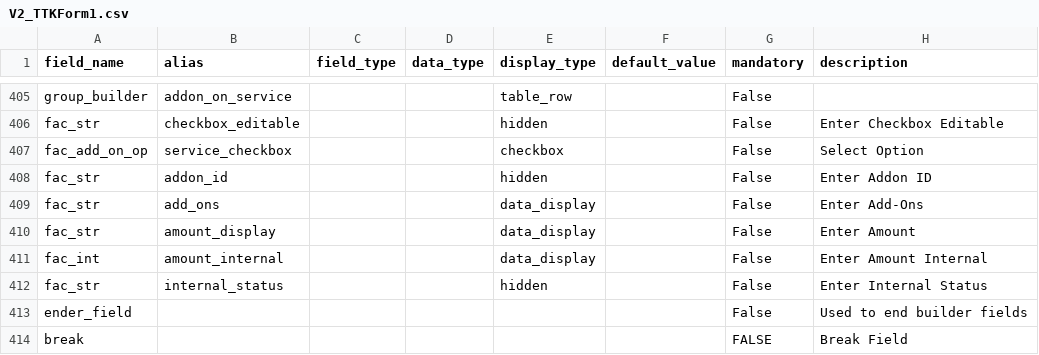
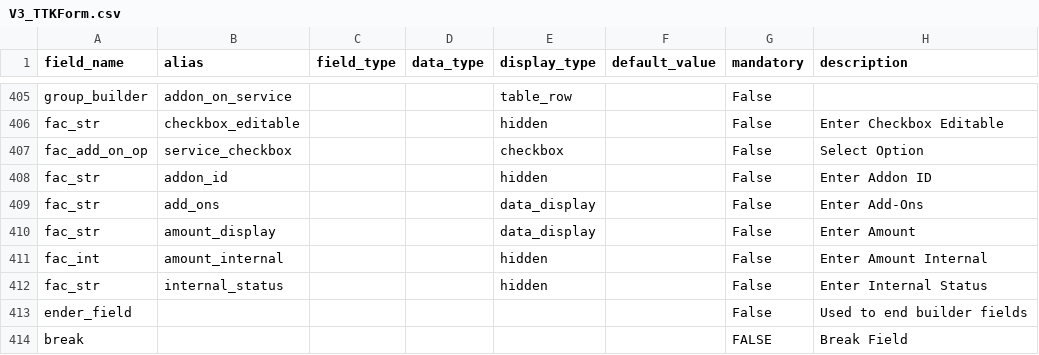
Before and after one commit to lyikadmin/lyik_ttk, a CSV file: deployment_templates/forms/V3_TTKForm.csv (was deployment_templates/forms/V2_TTKForm1.csv), drawn as a sheet; only a part is shown, gaps mark what is left out; the diff names each change by its address in the sheet, - before the commit and + after, or states it on an @@ line.

Commit message:
form: updated form and fields

```diff
--- a/deployment_templates/forms/V2_TTKForm1.csv
+++ b/deployment_templates/forms/V3_TTKForm.csv
-E411 (display_type): data_display
+E411 (display_type): hidden
```
Also changed, not shown: 1 other file.
